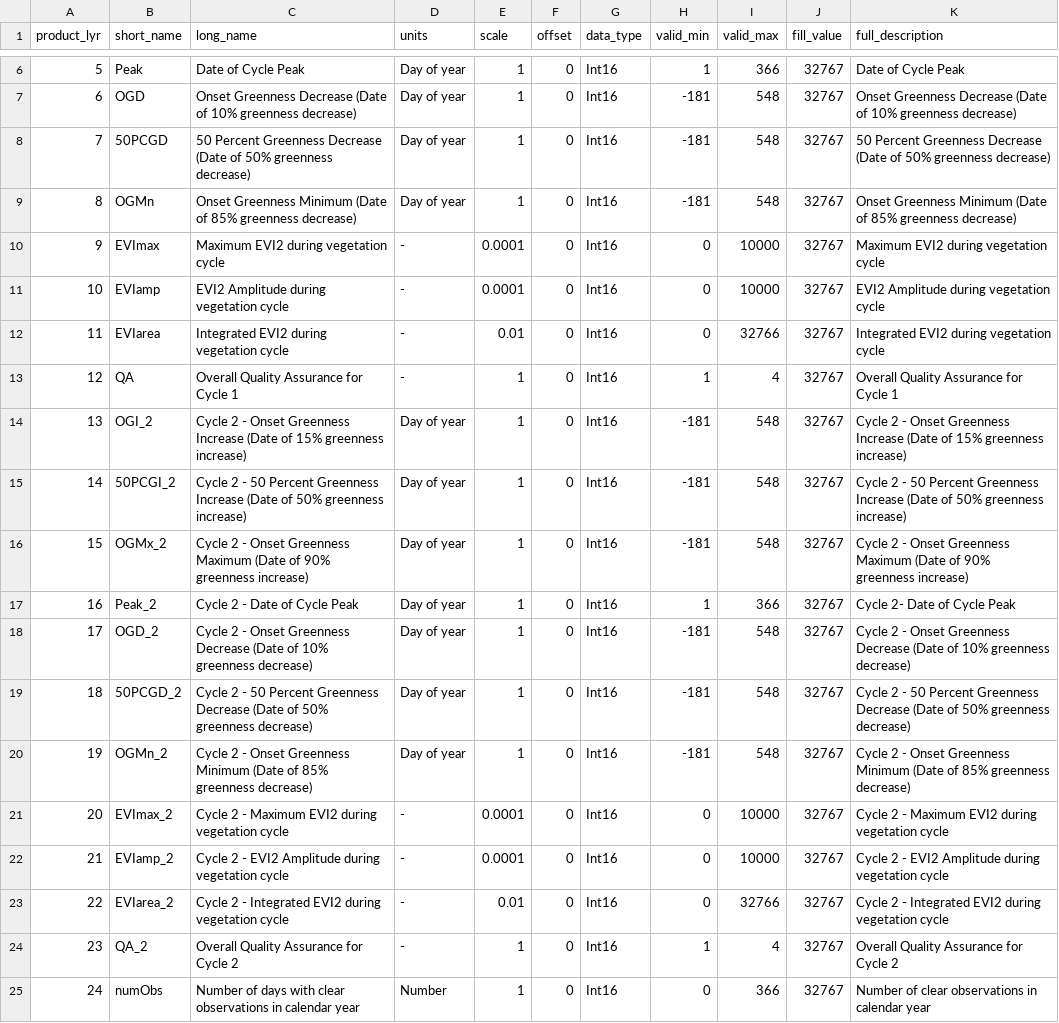
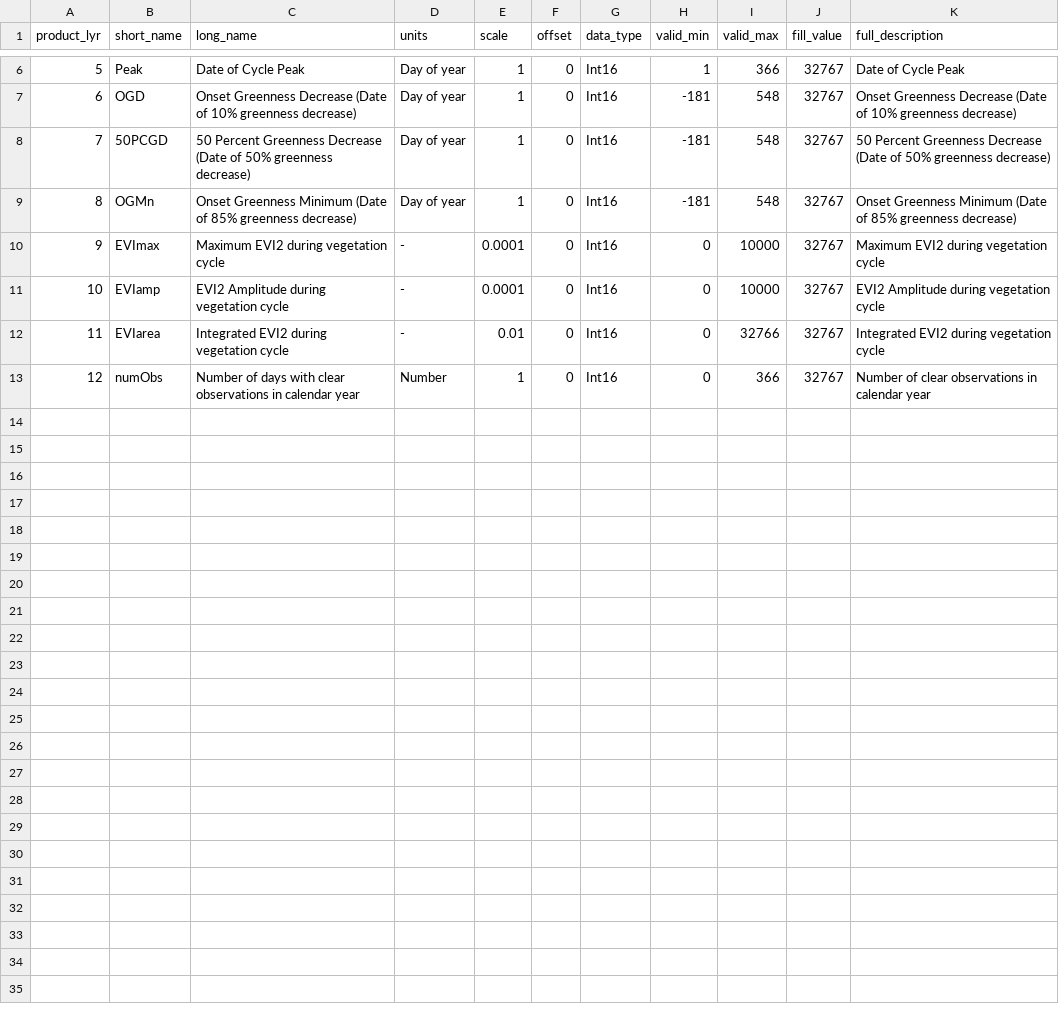
Before and after one commit to minkyum/mangrove, a CSV file: input/PLCM_Layers.csv, drawn as a sheet; only a part is shown, gaps mark what is left out; removed rows and columns are numbered as before the commit, all else as after; the diff names each change by its address in the sheet, - before the commit and + after, or states it on an @@ line.

```diff
--- a/input/PLCM_Layers.csv
+++ b/input/PLCM_Layers.csv
-row 13: 12 | QA | Overall Quality Assurance for Cycle 1 | - | 1 | 0 | Int16 | 1 | 4 | 32767 | Overall Quality Assurance for Cycle 1
-row 14: 13 | OGI_2 | Cycle 2 - Onset Greenness Increase (Date of 15% greenness increase) | Day of year | 1 | 0 | Int16 | -181 | 548 | 32767 | Cycle 2 - Onset Greenness Increase (Date of 15% greenness increase)
-row 15: 14 | 50PCGI_2 | Cycle 2 - 50 Percent Greenness Increase (Date of 50% greenness increase) | Day of year | 1 | 0 | Int16 | -181 | 548 | 32767 | Cycle 2 - 50 Percent Greenness Increase (Date of 50% greenness increase)
-row 16: 15 | OGMx_2 | Cycle 2 - Onset Greenness Maximum (Date of 90% greenness increase) | Day of year | 1 | 0 | Int16 | -181 | 548 | 32767 | Cycle 2 - Onset Greenness Maximum (Date of 90% greenness increase)
-row 17: 16 | Peak_2 | Cycle 2 - Date of Cycle Peak | Day of year | 1 | 0 | Int16 | 1 | 366 | 32767 | Cycle 2- Date of Cycle Peak
-row 18: 17 | OGD_2 | Cycle 2 - Onset Greenness Decrease (Date of 10% greenness decrease) | Day of year | 1 | 0 | Int16 | -181 | 548 | 32767 | Cycle 2 - Onset Greenness Decrease (Date of 10% greenness decrease)
-row 19: 18 | 50PCGD_2 | Cycle 2 - 50 Percent Greenness Decrease (Date of 50% greenness decrease) | Day of year | 1 | 0 | Int16 | -181 | 548 | 32767 | Cycle 2 - 50 Percent Greenness Decrease (Date of 50% greenness decrease)
-row 20: 19 | OGMn_2 | Cycle 2 - Onset Greenness Minimum (Date of 85% greenness decrease) | Day of year | 1 | 0 | Int16 | -181 | 548 | 32767 | Cycle 2 - Onset Greenness Minimum (Date of 85% greenness decrease)
-row 21: 20 | EVImax_2 | Cycle 2 - Maximum EVI2 during vegetation cycle | - | 0.0001 | 0 | Int16 | 0 | 10000 | 32767 | Cycle 2 - Maximum EVI2 during vegetation cycle
-row 22: 21 | EVIamp_2 | Cycle 2 - EVI2 Amplitude during vegetation cycle | - | 0.0001 | 0 | Int16 | 0 | 10000 | 32767 | Cycle 2 - EVI2 Amplitude during vegetation cycle
-row 23: 22 | EVIarea_2 | Cycle 2 - Integrated EVI2 during vegetation cycle | - | 0.01 | 0 | Int16 | 0 | 32766 | 32767 | Cycle 2 - Integrated EVI2 during vegetation cycle
-row 24: 23 | QA_2 | Overall Quality Assurance for Cycle 2 | - | 1 | 0 | Int16 | 1 | 4 | 32767 | Overall Quality Assurance for Cycle 2
@@ column A (product_lyr) renumbered from row 13 down @@
```
Also changed, not shown: 5 other files.
